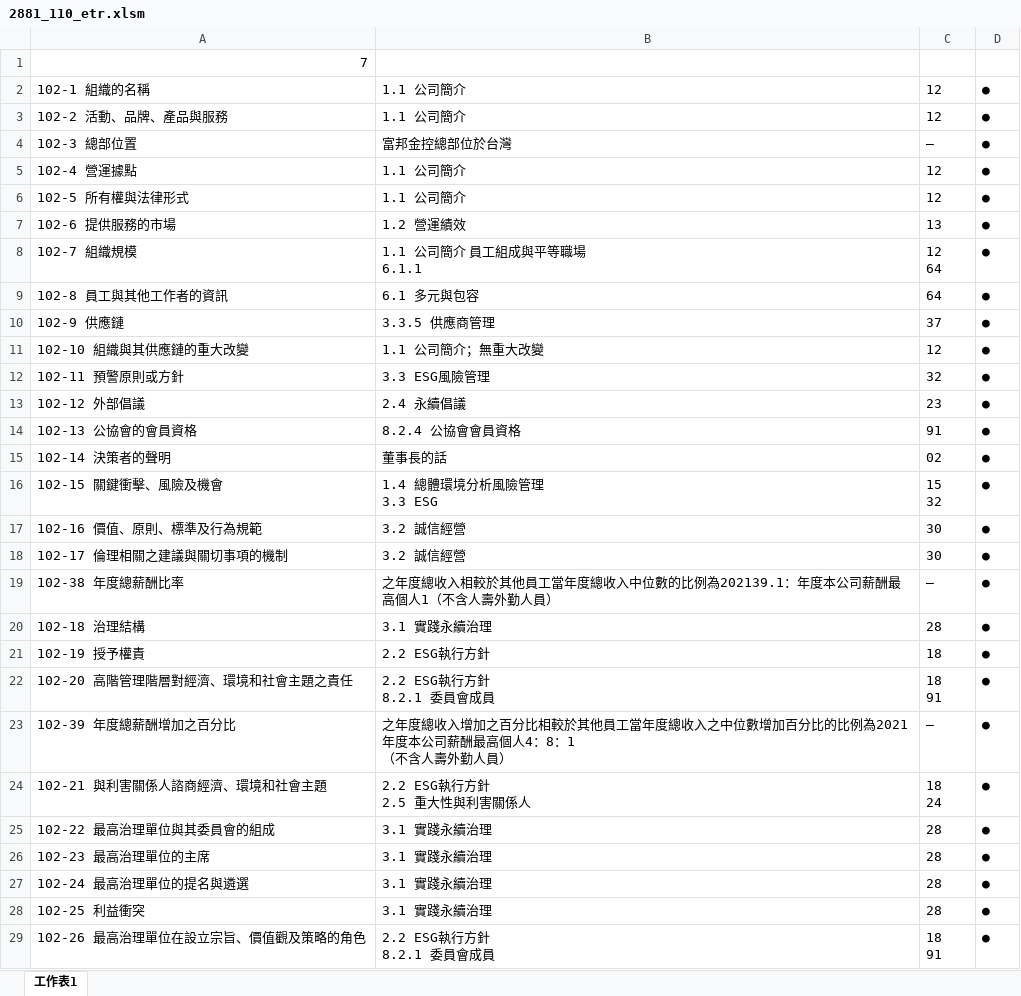
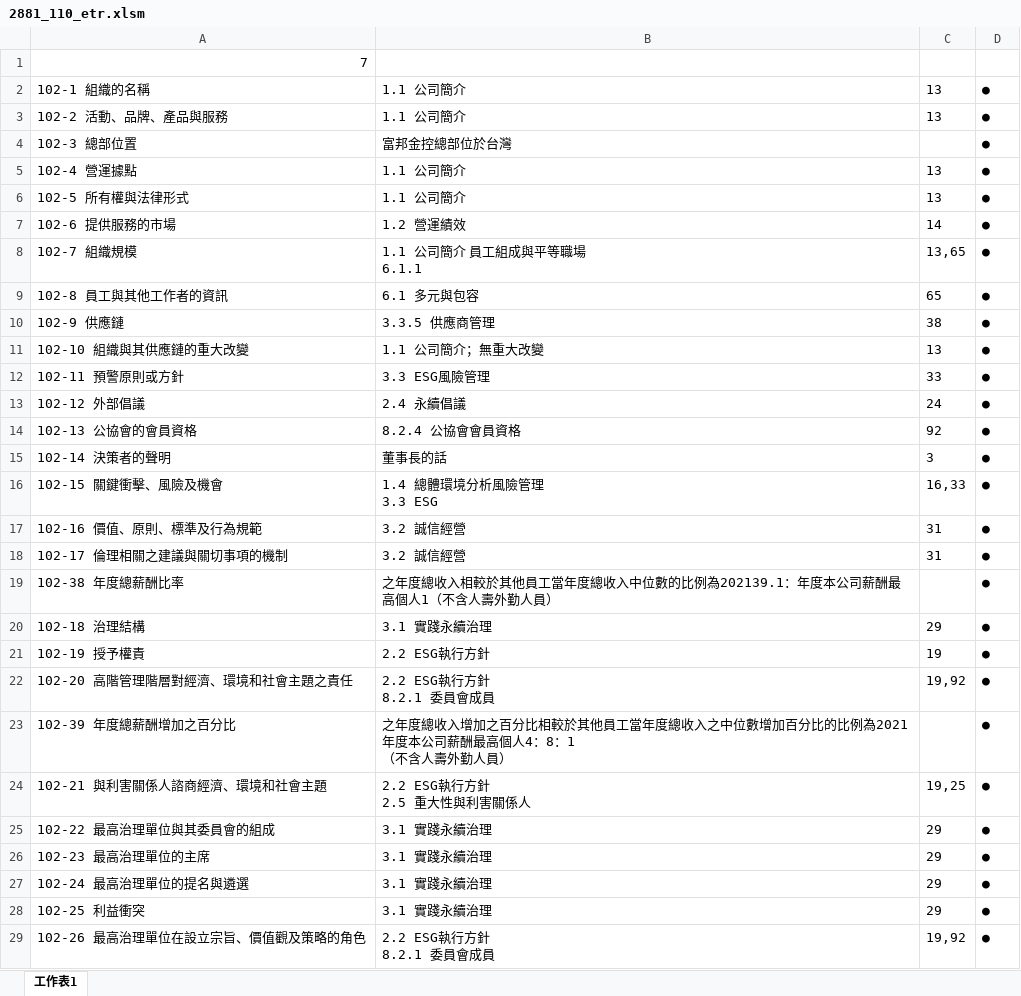
Before and after one commit to HsingKuangLai/Capstone, an Excel workbook: outputfiles/2881_110_etr.xlsm, sheet 工作表1, drawn as a sheet; only a part is shown; values as stored, in another font and other column widths than the file's, no borders; ↵ is a line break in a cell; the diff covers the shown part only; the diff names each change by its address in the sheet, - before the commit and + after, or states it on an @@ line.

```diff
--- a/outputfiles/2881_110_etr.xlsm (sheet 工作表1)
+++ b/outputfiles/2881_110_etr.xlsm (sheet 工作表1)
-C2:C3: 12
+C2:C3: 13
-C4: ―
+C4: (empty)
-C5:C6: 12
+C5:C6: 13
-C7: 13
+C7: 14
-C8: 12 ↵ 64
+C8: 13,65
-C9: 64
+C9: 65
-C10: 37
+C10: 38
-C11: 12
+C11: 13
-C12: 32
+C12: 33
-C13: 23
+C13: 24
-C14: 91
+C14: 92
-C15: 02
+C15: 3
-C16: 15 ↵ 32
+C16: 16,33
-C17:C18: 30
+C17:C18: 31
-C19: ―
+C19: (empty)
-C20: 28
+C20: 29
-C21: 18
+C21: 19
-C22: 18 ↵ 91
+C22: 19,92
-C23: ―
+C23: (empty)
-C24: 18 ↵ 24
+C24: 19,25
-C25:C28: 28
+C25:C28: 29
-C29: 18 ↵ 91
+C29: 19,92
```
Also changed, not shown: 77 edited cells elsewhere in this sheet, outputfiles/1201_110_etr.xlsm, 7 other files.
